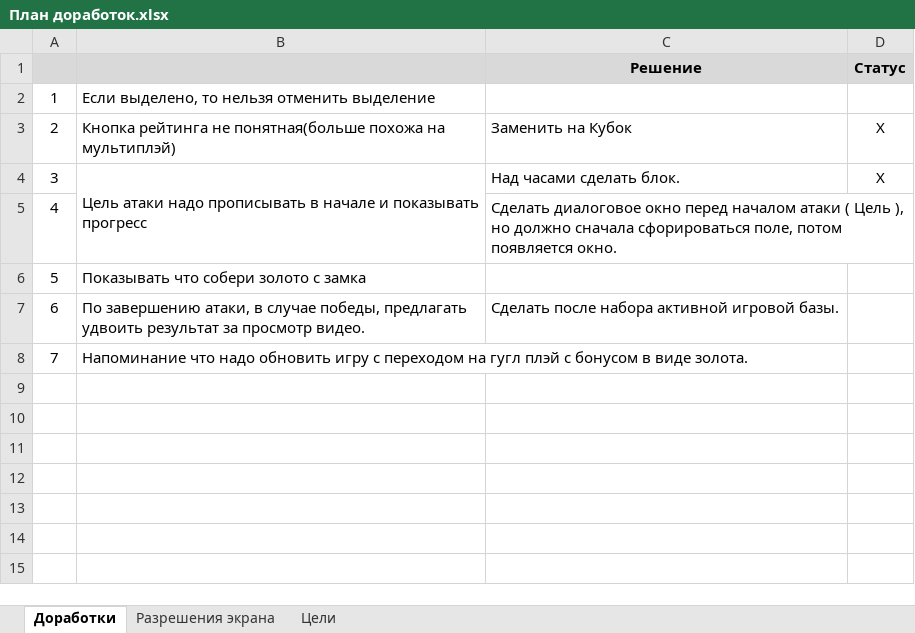
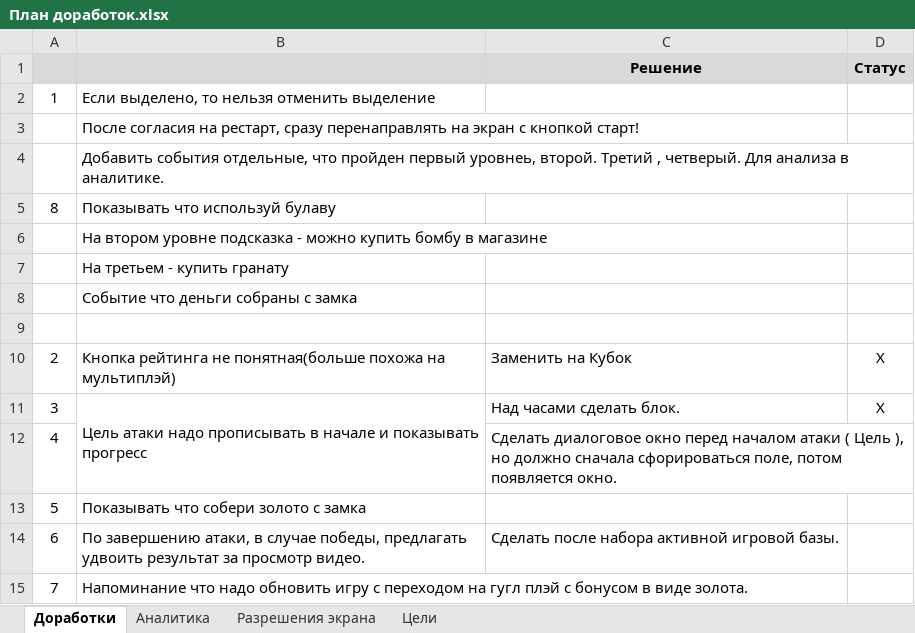
Before and after one commit to Triputin/CradleOfTronesGDX, an Excel workbook: План доработок.xlsx, sheet Доработки, drawn as a sheet; values as stored, in another font and other column widths than the file's, no borders; the diff names each change by its address in the sheet, - before the commit and + after, or states it on an @@ line.

```diff
--- a/План доработок.xlsx (sheet Доработки)
+++ b/План доработок.xlsx (sheet Доработки)
+sheet tab: Аналитика
+row 3:  | После согласия на рестарт, сразу перенаправлять на экран с кнопкой старт!
+row 4:  | Добавить события отдельные, что пройден первый уровнеь, второй. Третий , четверый. Для анализа в аналитике.
+row 5: 8 | Показывать что используй булаву
+row 6:  | На втором уровне подсказка - можно купить бомбу в магазине
+row 7:  | На третьем - купить гранату
+row 8:  | Событие что деньги собраны с замка
+row 9: (empty)
```
Also changed, not shown: sheet Цели, 14 other files.
